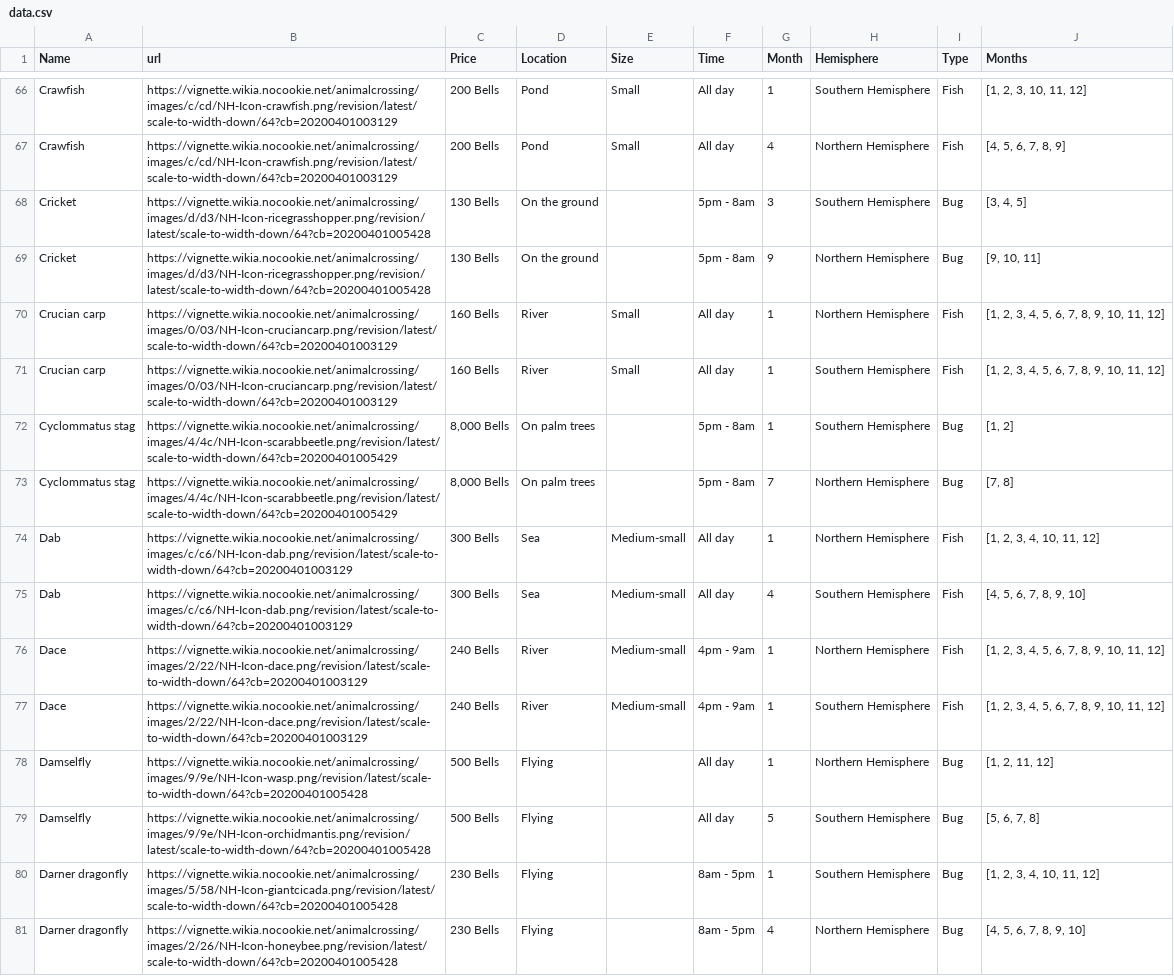
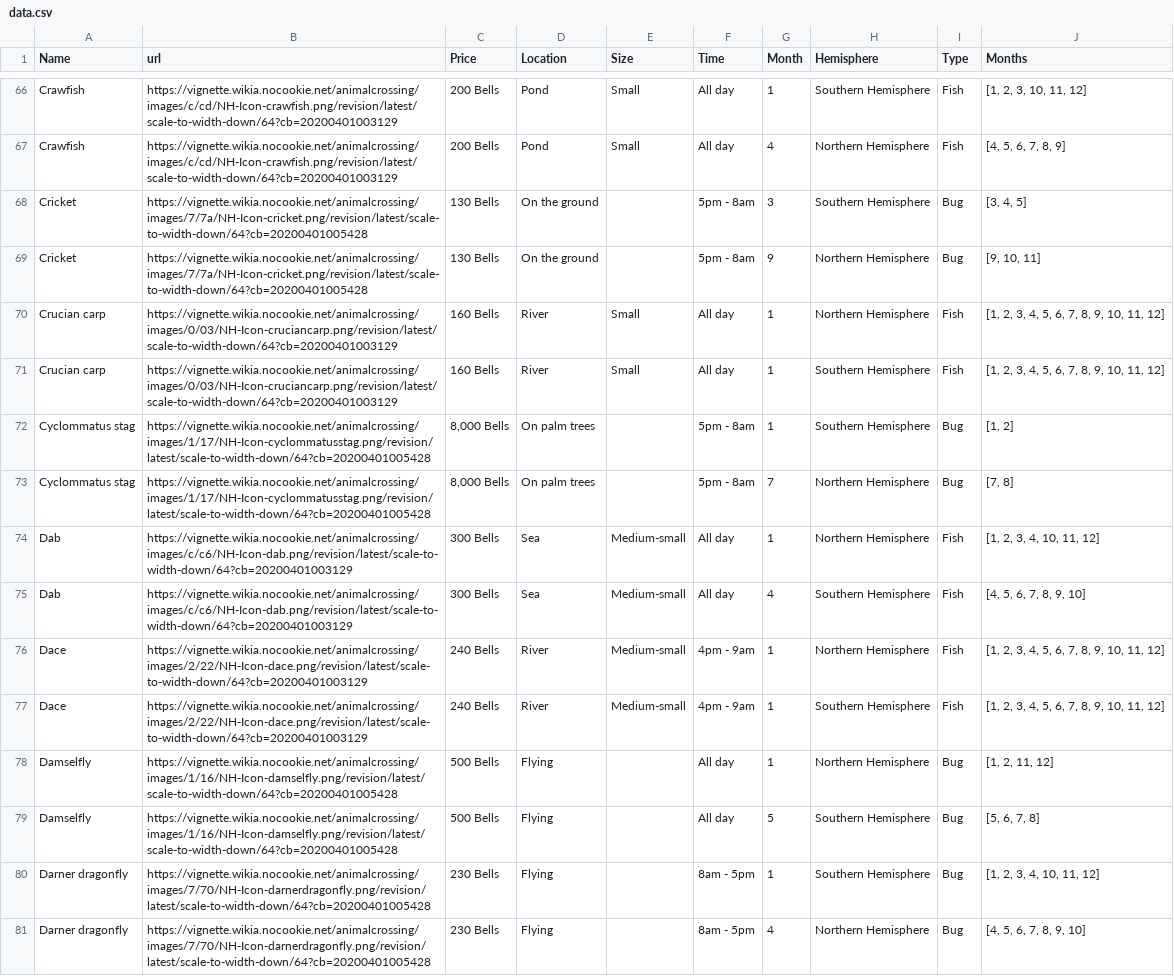
Before and after one commit to lihaobhsfer/my-animal-crossing-catching-guide, a CSV file: src/data/data.csv, drawn as a sheet; only a part is shown, gaps mark what is left out; the diff covers the shown part only.

```diff
--- a/src/data/data.csv
+++ b/src/data/data.csv
@@ -67,8 +67,8 @@ Crawfish|https://vignette.wikia.nocookie.net/animalcrossing/images/c/cd/NH-Icon-
 Crawfish|https://vignette.wikia.nocookie.net/animalcrossing/images/c/cd/NH-Icon-crawfish.png/revision/latest/scale-to-width-down/64?cb=20200401003129|200 Bells|Pond|Small|All day|4|Northern Hemisphere|Fish|[4, 5, 6, 7, 8, 9]
-Cricket|https://vignette.wikia.nocookie.net/animalcrossing/images/d/d3/NH-Icon-ricegrasshopper.png/revision/latest/scale-to-width-down/64?cb=20200401005428|130 Bells|On the ground||5pm - 8am|3|Southern Hemisphere|Bug|[3, 4, 5]
-Cricket|https://vignette.wikia.nocookie.net/animalcrossing/images/d/d3/NH-Icon-ricegrasshopper.png/revision/latest/scale-to-width-down/64?cb=20200401005428|130 Bells|On the ground||5pm - 8am|9|Northern Hemisphere|Bug|[9, 10, 11]
+Cricket|https://vignette.wikia.nocookie.net/animalcrossing/images/7/7a/NH-Icon-cricket.png/revision/latest/scale-to-width-down/64?cb=20200401005428|130 Bells|On the ground||5pm - 8am|3|Southern Hemisphere|Bug|[3, 4, 5]
+Cricket|https://vignette.wikia.nocookie.net/animalcrossing/images/7/7a/NH-Icon-cricket.png/revision/latest/scale-to-width-down/64?cb=20200401005428|130 Bells|On the ground||5pm - 8am|9|Northern Hemisphere|Bug|[9, 10, 11]
 Crucian carp|https://vignette.wikia.nocookie.net/animalcrossing/images/0/03/NH-Icon-cruciancarp.png/revision/latest/scale-to-width-down/64?cb=20200401003129|160 Bells|River|Small|All day|1|Northern Hemisphere|Fish|[1, 2, 3, 4, 5, 6, 7, 8, 9, 10, 11, 12]
 Crucian carp|https://vignette.wikia.nocookie.net/animalcrossing/images/0/03/NH-Icon-cruciancarp.png/revision/latest/scale-to-width-down/64?cb=20200401003129|160 Bells|River|Small|All day|1|Southern Hemisphere|Fish|[1, 2, 3, 4, 5, 6, 7, 8, 9, 10, 11, 12]
-Cyclommatus stag|https://vignette.wikia.nocookie.net/animalcrossing/images/4/4c/NH-Icon-scarabbeetle.png/revision/latest/scale-to-width-down/64?cb=20200401005429|8,000 Bells|On palm trees||5pm - 8am|1|Southern Hemisphere|Bug|[1, 2]
-Cyclommatus stag|https://vignette.wikia.nocookie.net/animalcrossing/images/4/4c/NH-Icon-scarabbeetle.png/revision/latest/scale-to-width-down/64?cb=20200401005429|8,000 Bells|On palm trees||5pm - 8am|7|Northern Hemisphere|Bug|[7, 8]
+Cyclommatus stag|https://vignette.wikia.nocookie.net/animalcrossing/images/1/17/NH-Icon-cyclommatusstag.png/revision/latest/scale-to-width-down/64?cb=20200401005428|8,000 Bells|On palm trees||5pm - 8am|1|Southern Hemisphere|Bug|[1, 2]
+Cyclommatus stag|https://vignette.wikia.nocookie.net/animalcrossing/images/1/17/NH-Icon-cyclommatusstag.png/revision/latest/scale-to-width-down/64?cb=20200401005428|8,000 Bells|On palm trees||5pm - 8am|7|Northern Hemisphere|Bug|[7, 8]
 Dab|https://vignette.wikia.nocookie.net/animalcrossing/images/c/c6/NH-Icon-dab.png/revision/latest/scale-to-width-down/64?cb=20200401003129|300 Bells|Sea|Medium-small|All day|1|Northern Hemisphere|Fish|[1, 2, 3, 4, 10, 11, 12]
@@ -77,5 +77,5 @@ Dace|https://vignette.wikia.nocookie.net/animalcrossing/images/2/22/NH-Icon-dace
 Dace|https://vignette.wikia.nocookie.net/animalcrossing/images/2/22/NH-Icon-dace.png/revision/latest/scale-to-width-down/64?cb=20200401003129|240 Bells|River|Medium-small|4pm - 9am|1|Southern Hemisphere|Fish|[1, 2, 3, 4, 5, 6, 7, 8, 9, 10, 11, 12]
-Damselfly|https://vignette.wikia.nocookie.net/animalcrossing/images/9/9e/NH-Icon-wasp.png/revision/latest/scale-to-width-down/64?cb=20200401005428|500 Bells|Flying||All day|1|Northern Hemisphere|Bug|[1, 2, 11, 12]
-Damselfly|https://vignette.wikia.nocookie.net/animalcrossing/images/9/9e/NH-Icon-orchidmantis.png/revision/latest/scale-to-width-down/64?cb=20200401005428|500 Bells|Flying||All day|5|Southern Hemisphere|Bug|[5, 6, 7, 8]
-Darner dragonfly|https://vignette.wikia.nocookie.net/animalcrossing/images/5/58/NH-Icon-giantcicada.png/revision/latest/scale-to-width-down/64?cb=20200401005428|230 Bells|Flying||8am - 5pm|1|Southern Hemisphere|Bug|[1, 2, 3, 4, 10, 11, 12]
-Darner dragonfly|https://vignette.wikia.nocookie.net/animalcrossing/images/2/26/NH-Icon-honeybee.png/revision/latest/scale-to-width-down/64?cb=20200401005428|230 Bells|Flying||8am - 5pm|4|Northern Hemisphere|Bug|[4, 5, 6, 7, 8, 9, 10]
+Damselfly|https://vignette.wikia.nocookie.net/animalcrossing/images/1/16/NH-Icon-damselfly.png/revision/latest/scale-to-width-down/64?cb=20200401005428|500 Bells|Flying||All day|1|Northern Hemisphere|Bug|[1, 2, 11, 12]
+Damselfly|https://vignette.wikia.nocookie.net/animalcrossing/images/1/16/NH-Icon-damselfly.png/revision/latest/scale-to-width-down/64?cb=20200401005428|500 Bells|Flying||All day|5|Southern Hemisphere|Bug|[5, 6, 7, 8]
+Darner dragonfly|https://vignette.wikia.nocookie.net/animalcrossing/images/7/70/NH-Icon-darnerdragonfly.png/revision/latest/scale-to-width-down/64?cb=20200401005428|230 Bells|Flying||8am - 5pm|1|Southern Hemisphere|Bug|[1, 2, 3, 4, 10, 11, 12]
+Darner dragonfly|https://vignette.wikia.nocookie.net/animalcrossing/images/7/70/NH-Icon-darnerdragonfly.png/revision/latest/scale-to-width-down/64?cb=20200401005428|230 Bells|Flying||8am - 5pm|4|Northern Hemisphere|Bug|[4, 5, 6, 7, 8, 9, 10]
```
Also changed, not shown: 1 removed row and 133 edited cells elsewhere in this file, 1 other file.
